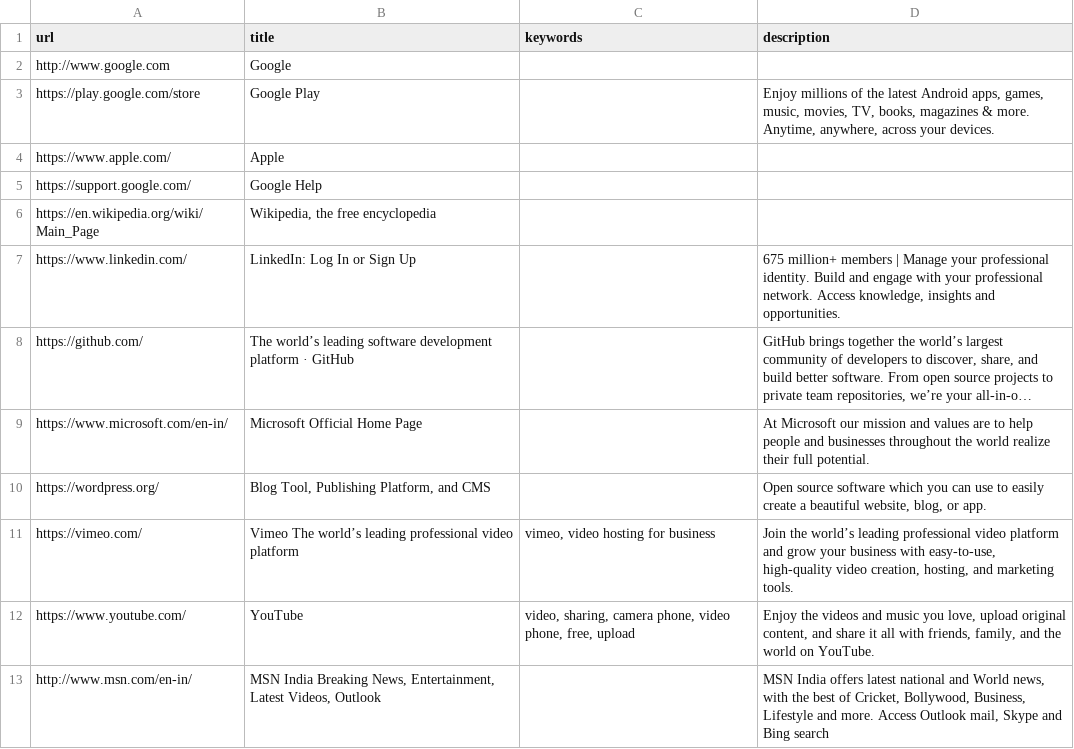
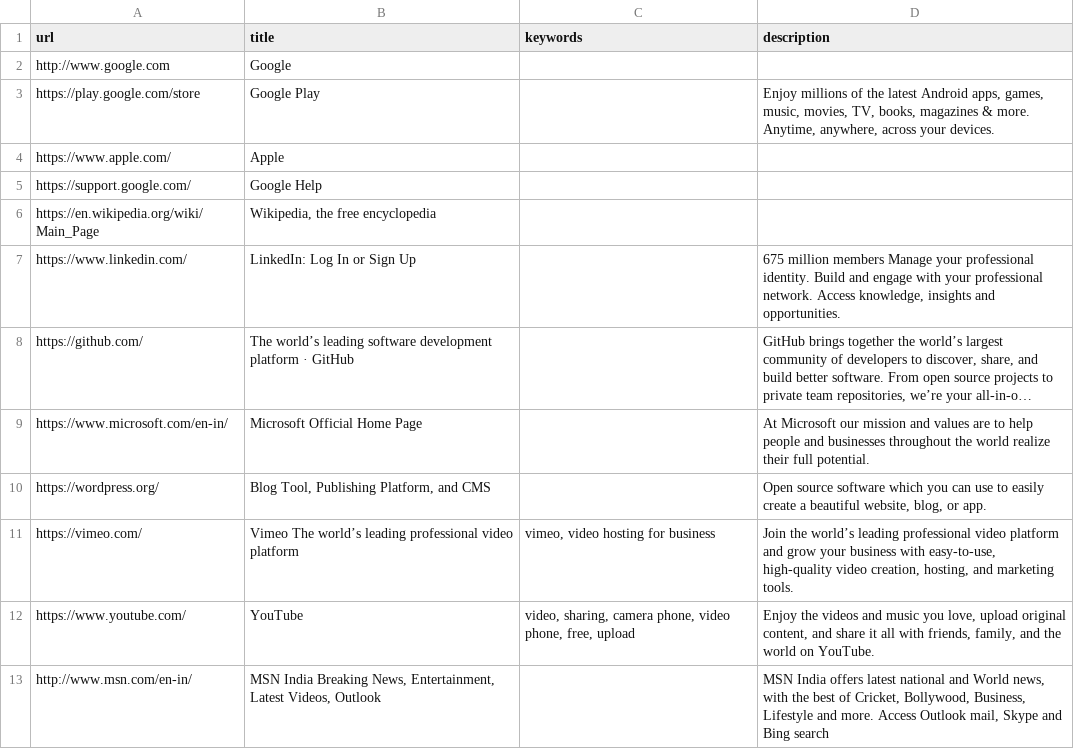
Before and after one commit to neerajp99/distributed_keyword_based_search, a CSV file: data.csv, drawn as a sheet; long unchanged cells end in …; the diff names each change by its address in the sheet, - before the commit and + after, or states it on an @@ line.

Commit message:
Update data

```diff
--- a/data.csv
+++ b/data.csv
-D7 (description): 675 million+ members | Manage your…
+D7 (description): 675 million members Manage your…
```
